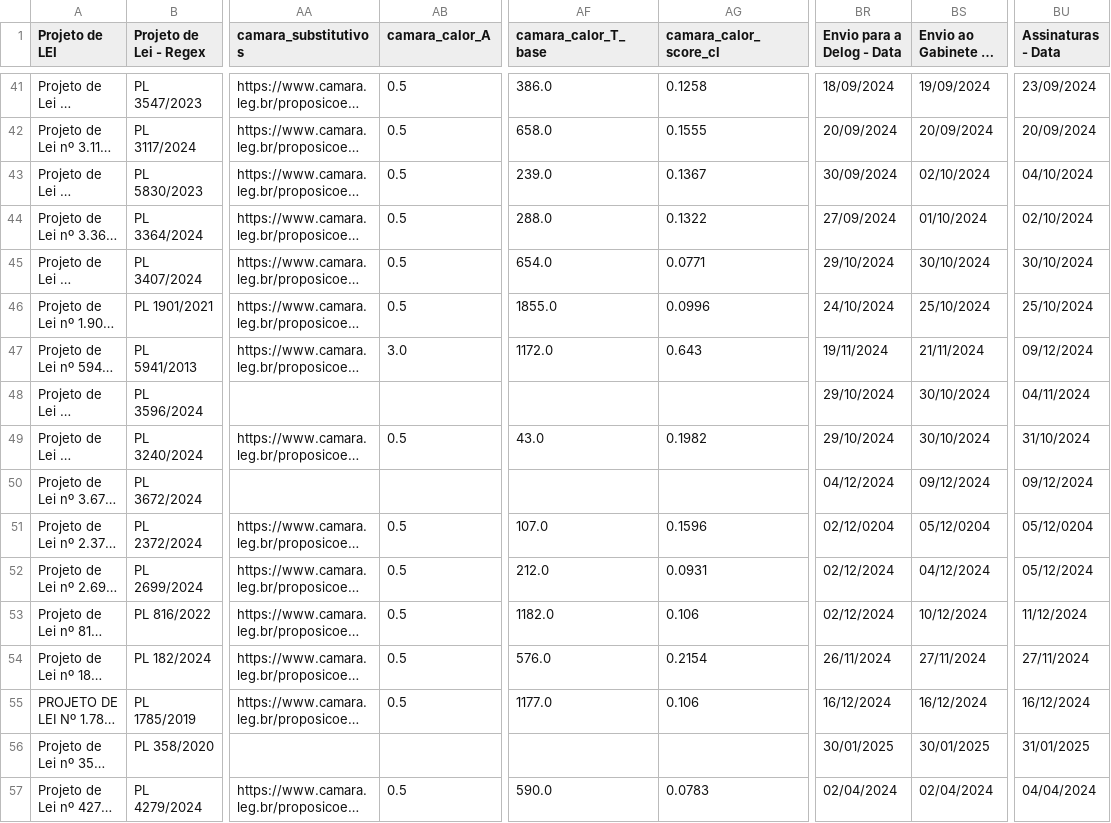
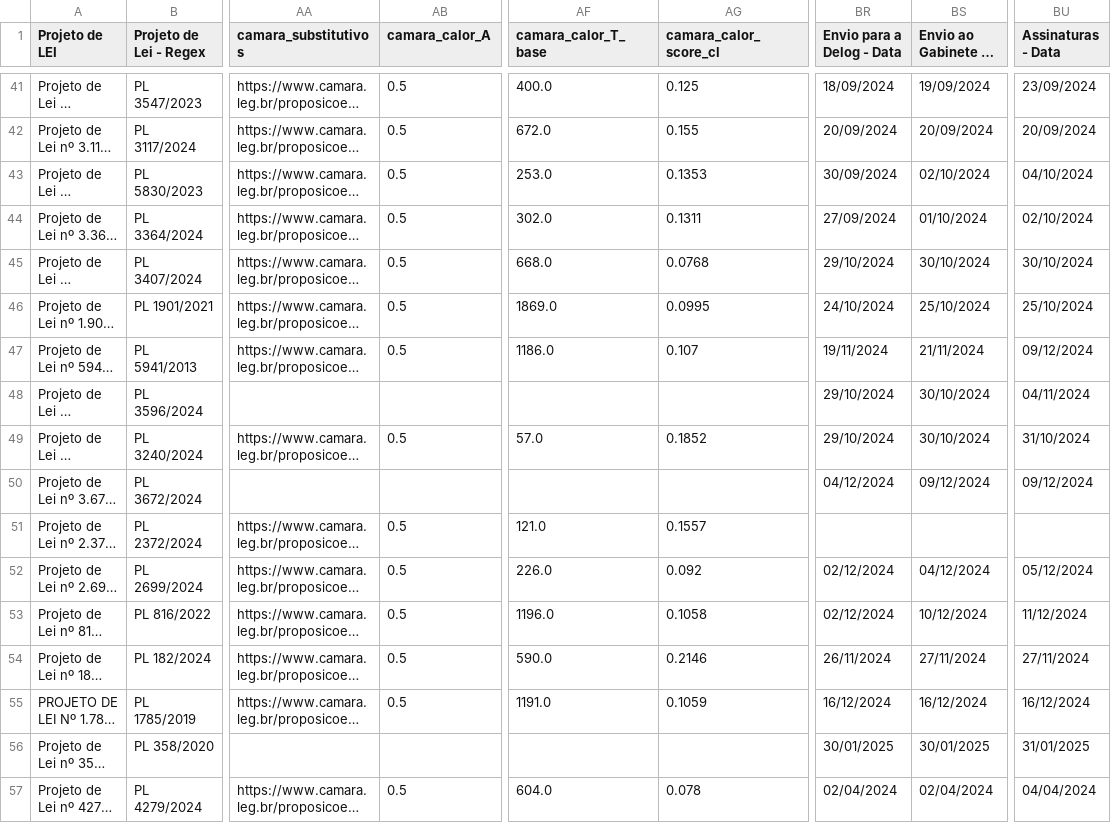
Before and after one commit to lab-dados-seges/monitoramento-parlamentar-delog-v2, a CSV file: data/df_final_bicameral.csv, drawn as a sheet; only a part is shown, gaps mark what is left out; long unchanged cells end in …; the diff covers the shown part only; the diff names each change by its address in the sheet, - before the commit and + after, or states it on an @@ line.

```diff
--- a/data/df_final_bicameral.csv
+++ b/data/df_final_bicameral.csv
-AF41 (camara_calor_T_base): 386.0
+AF41 (camara_calor_T_base): 400.0
-AG41 (camara_calor_score_cl): 0.1258
+AG41 (camara_calor_score_cl): 0.125
-AF42 (camara_calor_T_base): 658.0
+AF42 (camara_calor_T_base): 672.0
-AG42 (camara_calor_score_cl): 0.1555
+AG42 (camara_calor_score_cl): 0.155
-AF43 (camara_calor_T_base): 239.0
+AF43 (camara_calor_T_base): 253.0
-AG43 (camara_calor_score_cl): 0.1367
+AG43 (camara_calor_score_cl): 0.1353
-AF44 (camara_calor_T_base): 288.0
+AF44 (camara_calor_T_base): 302.0
-AG44 (camara_calor_score_cl): 0.1322
+AG44 (camara_calor_score_cl): 0.1311
-AF45 (camara_calor_T_base): 654.0
+AF45 (camara_calor_T_base): 668.0
-AG45 (camara_calor_score_cl): 0.0771
+AG45 (camara_calor_score_cl): 0.0768
-AF46 (camara_calor_T_base): 1855.0
+AF46 (camara_calor_T_base): 1869.0
-AG46 (camara_calor_score_cl): 0.0996
+AG46 (camara_calor_score_cl): 0.0995
-AB47 (camara_calor_A): 3.0
+AB47 (camara_calor_A): 0.5
-AF47 (camara_calor_T_base): 1172.0
+AF47 (camara_calor_T_base): 1186.0
-AG47 (camara_calor_score_cl): 0.643
+AG47 (camara_calor_score_cl): 0.107
-AF49 (camara_calor_T_base): 43.0
+AF49 (camara_calor_T_base): 57.0
-AG49 (camara_calor_score_cl): 0.1982
+AG49 (camara_calor_score_cl): 0.1852
-AF51 (camara_calor_T_base): 107.0
+AF51 (camara_calor_T_base): 121.0
-AG51 (camara_calor_score_cl): 0.1596
+AG51 (camara_calor_score_cl): 0.1557
-BR51 (Envio para a Delog - Data): 02/12/0204
+BR51 (Envio para a Delog - Data): (empty)
-BS51: 05/12/0204
+BS51: (empty)
-BU51 (Assinaturas - Data): 05/12/0204
+BU51 (Assinaturas - Data): (empty)
-AF52 (camara_calor_T_base): 212.0
+AF52 (camara_calor_T_base): 226.0
-AG52 (camara_calor_score_cl): 0.0931
+AG52 (camara_calor_score_cl): 0.092
-AF53 (camara_calor_T_base): 1182.0
+AF53 (camara_calor_T_base): 1196.0
-AG53 (camara_calor_score_cl): 0.106
+AG53 (camara_calor_score_cl): 0.1058
-AF54 (camara_calor_T_base): 576.0
+AF54 (camara_calor_T_base): 590.0
-AG54 (camara_calor_score_cl): 0.2154
+AG54 (camara_calor_score_cl): 0.2146
-AF55 (camara_calor_T_base): 1177.0
+AF55 (camara_calor_T_base): 1191.0
-AG55 (camara_calor_score_cl): 0.106
+AG55 (camara_calor_score_cl): 0.1059
-AF57 (camara_calor_T_base): 590.0
+AF57 (camara_calor_T_base): 604.0
-AG57 (camara_calor_score_cl): 0.0783
+AG57 (camara_calor_score_cl): 0.078
```
Also changed, not shown: 85 edited cells elsewhere in this file.
